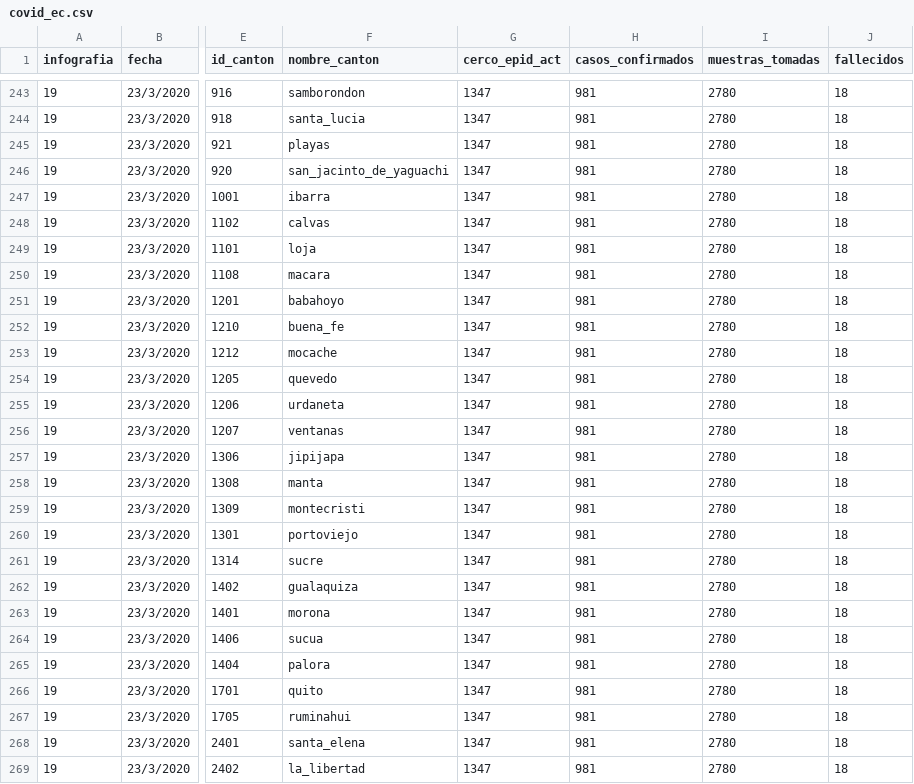
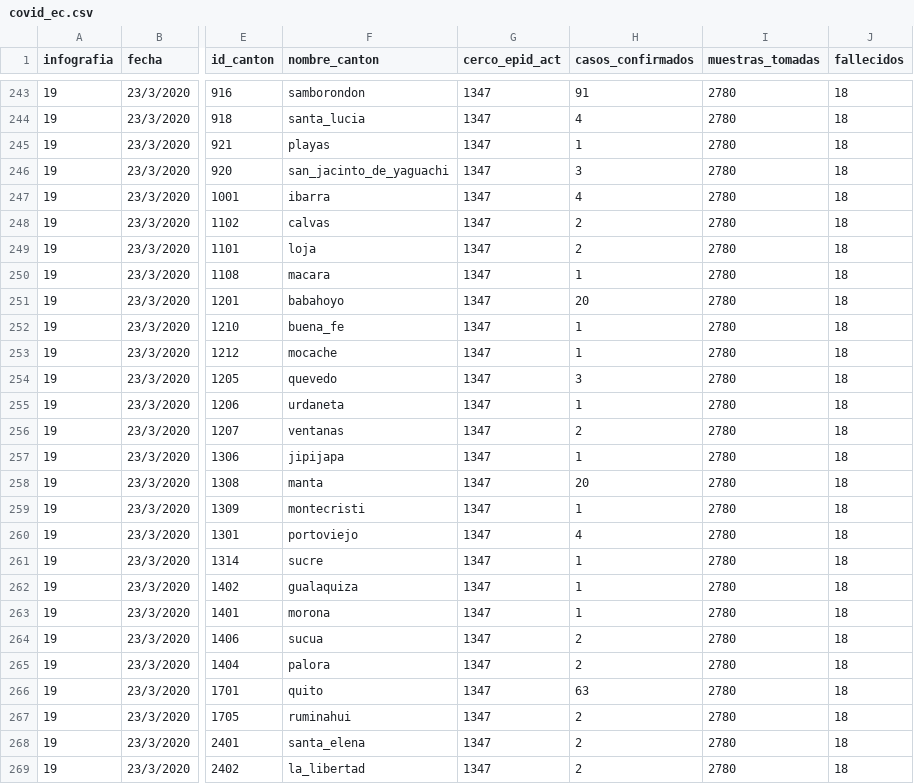
Before and after one commit to pablora19/COVID19_EC, a CSV file: covid_ec.csv, drawn as a sheet; only a part is shown, gaps mark what is left out; the diff covers the shown part only; the diff names each change by its address in the sheet, - before the commit and + after, or states it on an @@ line.

```diff
--- a/covid_ec.csv
+++ b/covid_ec.csv
-H243 (casos_confirmados): 981
+H243 (casos_confirmados): 91
-H244 (casos_confirmados): 981
+H244 (casos_confirmados): 4
-H245 (casos_confirmados): 981
+H245 (casos_confirmados): 1
-H246 (casos_confirmados): 981
+H246 (casos_confirmados): 3
-H247 (casos_confirmados): 981
+H247 (casos_confirmados): 4
-H248:H249 (casos_confirmados): 981
+H248:H249 (casos_confirmados): 2
-H250 (casos_confirmados): 981
+H250 (casos_confirmados): 1
-H251 (casos_confirmados): 981
+H251 (casos_confirmados): 20
-H252:H253 (casos_confirmados): 981
+H252:H253 (casos_confirmados): 1
-H254 (casos_confirmados): 981
+H254 (casos_confirmados): 3
-H255 (casos_confirmados): 981
+H255 (casos_confirmados): 1
-H256 (casos_confirmados): 981
+H256 (casos_confirmados): 2
-H257 (casos_confirmados): 981
+H257 (casos_confirmados): 1
-H258 (casos_confirmados): 981
+H258 (casos_confirmados): 20
-H259 (casos_confirmados): 981
+H259 (casos_confirmados): 1
-H260 (casos_confirmados): 981
+H260 (casos_confirmados): 4
-H261:H263 (casos_confirmados): 981
+H261:H263 (casos_confirmados): 1
-H264:H265 (casos_confirmados): 981
+H264:H265 (casos_confirmados): 2
-H266 (casos_confirmados): 981
+H266 (casos_confirmados): 63
-H267:H269 (casos_confirmados): 981
+H267:H269 (casos_confirmados): 2
```
Also changed, not shown: 31 edited cells elsewhere in this file.
